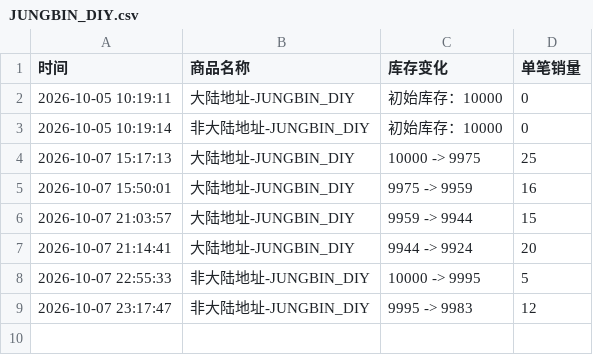
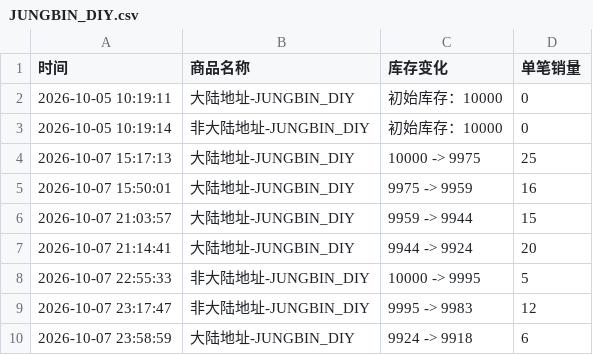
Before and after one commit to Juineii/pow_imini1007, a CSV file: JUNGBIN_DIY.csv, drawn as a sheet.

```diff
--- a/JUNGBIN_DIY.csv
+++ b/JUNGBIN_DIY.csv
@@ -9 +9,2 @@
 2026-10-07 23:17:47,非大陆地址-JUNGBIN_DIY,9995 -> 9983,12
+2026-10-07 23:58:59,大陆地址-JUNGBIN_DIY,9924 -> 9918,6
```
Also changed, not shown: HONG_DIY.csv.
